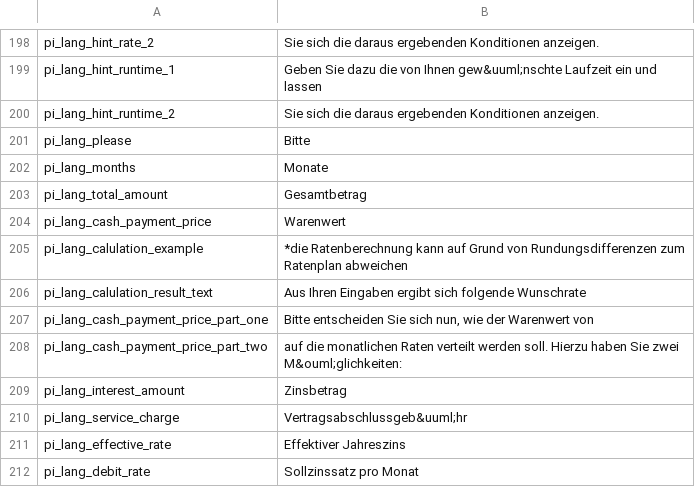
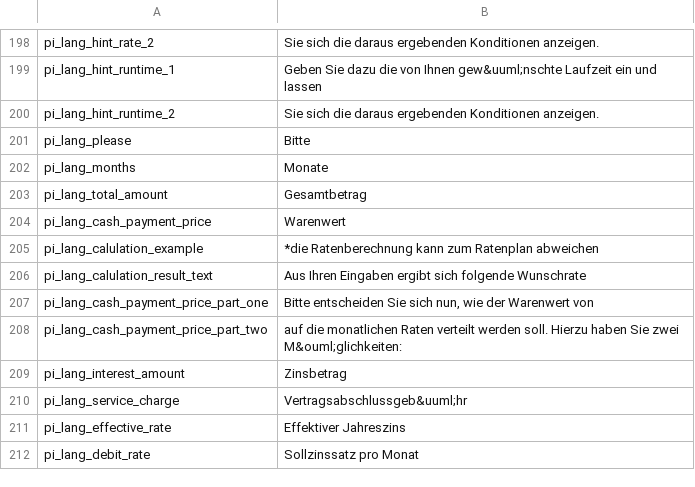
Before and after one commit to kazemek/magento-module, a CSV file: app/locale/de_DE/PayIntelligent_Ratepay.csv, drawn as a sheet; only a part is shown, gaps mark what is left out.

```diff
--- a/app/locale/de_DE/PayIntelligent_Ratepay.csv
+++ b/app/locale/de_DE/PayIntelligent_Ratepay.csv
@@ -204,3 +204,3 @@
 "pi_lang_cash_payment_price", "Warenwert"
-"pi_lang_calulation_example", "*die Ratenberechnung kann auf Grund von Rundungsdifferenzen zum Ratenplan abweichen"
+"pi_lang_calulation_example", "*die Ratenberechnung kann zum Ratenplan abweichen"
 "pi_lang_calulation_result_text", "Aus Ihren Eingaben ergibt sich folgende Wunschrate"
```
Also changed, not shown: app/locale/en_US/PayIntelligent_Ratepay.csv, 1 other file.
